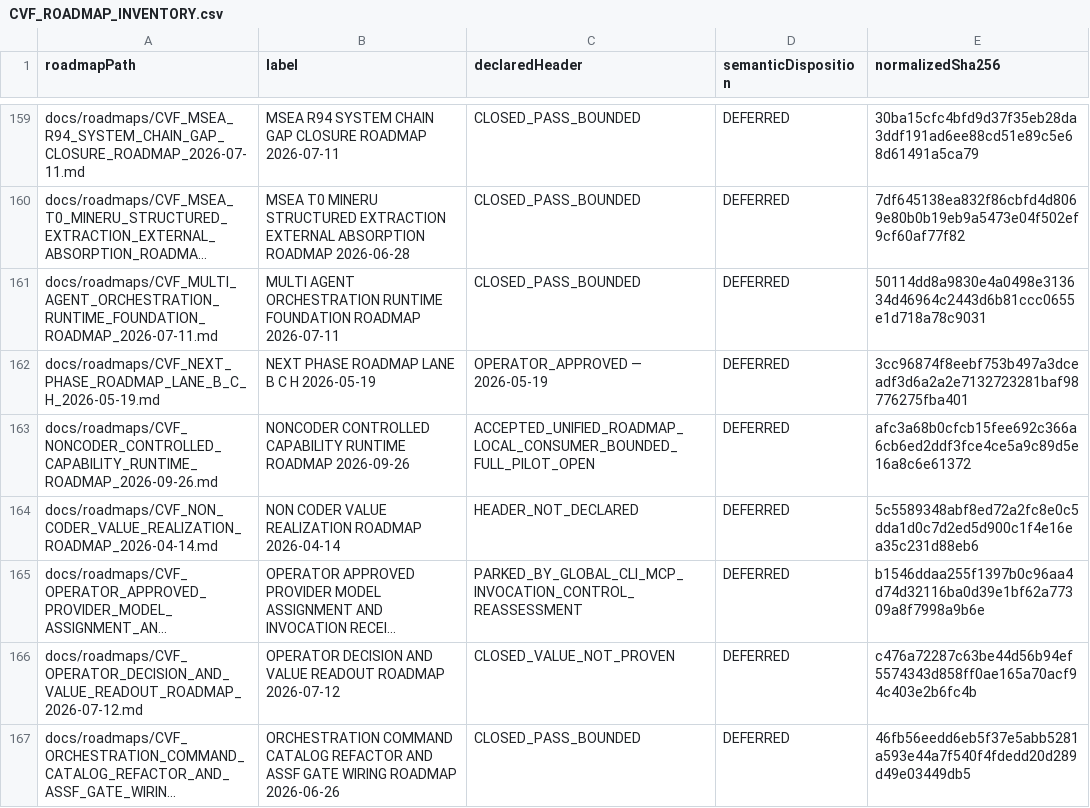
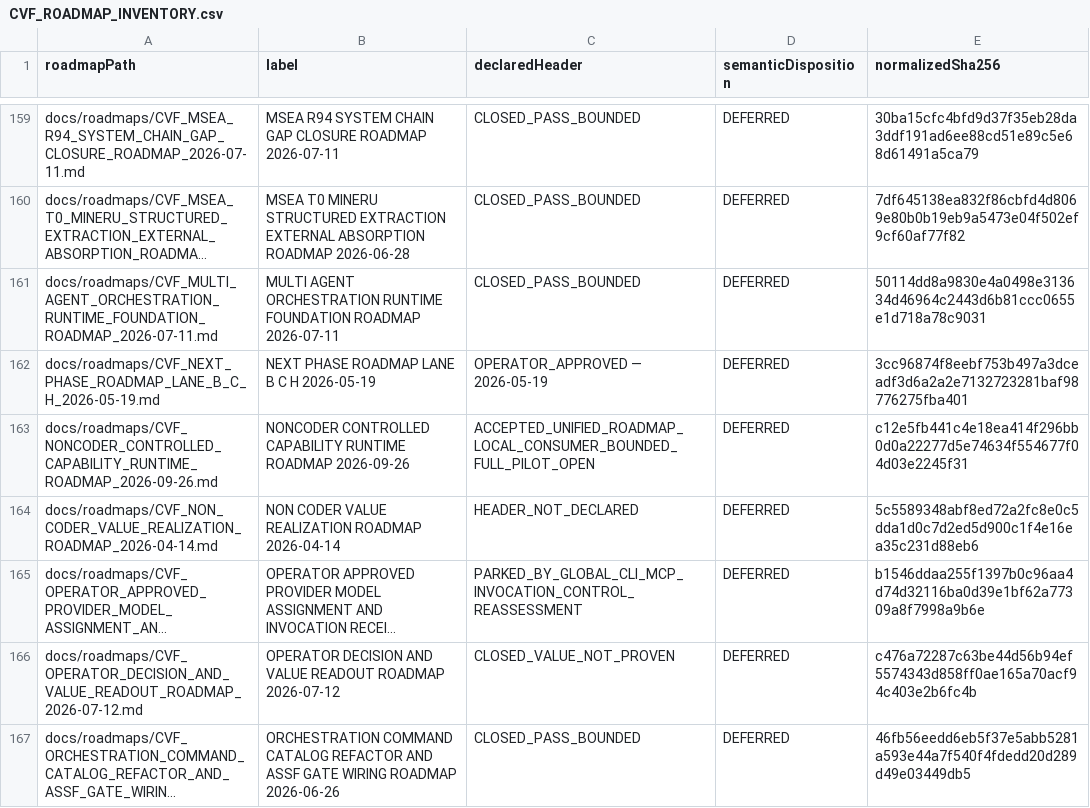
Before and after one commit to Blackbird081/Controlled-Vibe-Framework-CVF-Provenance, a CSV file: docs/roadmaps/CVF_ROADMAP_INVENTORY.csv, drawn as a sheet; only a part is shown, gaps mark what is left out; long unchanged cells end in ….

```diff
--- a/docs/roadmaps/CVF_ROADMAP_INVENTORY.csv
+++ b/docs/roadmaps/CVF_ROADMAP_INVENTORY.csv
@@ -162,3 +162,3 @@ docs/roadmaps/CVF_MULTI_AGENT_ORCHESTRATION_RUNTIME_FOUNDATION_ROADMAP_2026-07-1
 docs/roadmaps/CVF_NEXT_PHASE_ROADMAP_LANE_B_C_H_2026-05-19.md,NEXT PHASE ROADMAP LANE B C H 2026-05-19,OPERATOR_APPROVED — 2026-05-19,DEFERRED,3cc96874f8eebf753b497a3dceadf3d6a2a2e7132723281baf98776275fba401
-docs/roadmaps/CVF_NONCODER_CONTROLLED_CAPABILITY_RUNTIME_ROADMAP_2026-09-26.md,NONCODER CONTROLLED CAPABILITY RUNTIME ROADMAP 2026-09-26,ACCEPTED_UNIFIED_ROADMAP_LOCAL_CONSUMER_BOUNDED_FULL_PILOT_OPEN,DEFERRED,afc3a68b0cfcb15fee692c366a6cb6ed2ddf3fce4ce5a9c89d5e16a8c6e61372
+docs/roadmaps/CVF_NONCODER_CONTROLLED_CAPABILITY_RUNTIME_ROADMAP_2026-09-26.md,NONCODER CONTROLLED CAPABILITY RUNTIME ROADMAP 2026-09-26,ACCEPTED_UNIFIED_ROADMAP_LOCAL_CONSUMER_BOUNDED_FULL_PILOT_OPEN,DEFERRED,c12e5fb441c4e18ea414f296bb0d0a22277d5e74634f554677f04d03e2245f31
 docs/roadmaps/CVF_NON_CODER_VALUE_REALIZATION_ROADMAP_2026-04-14.md,NON CODER VALUE REALIZATION ROADMAP 2026-04-14,HEADER_NOT_DECLARED,DEFERRED,5c5589348abf8ed72a2fc8e0c5dda1d0c7d2ed5d900c1f4e16ea35c231d88eb6
```
Also changed, not shown: 9 other files.
